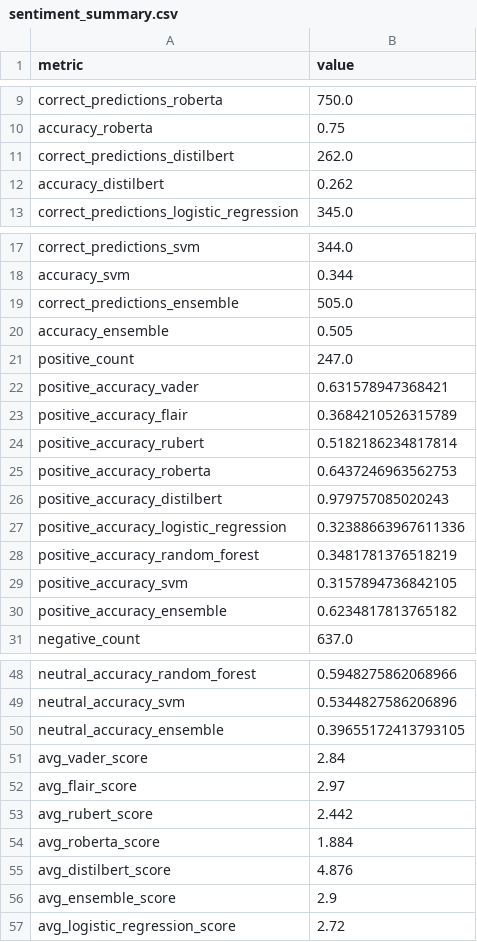
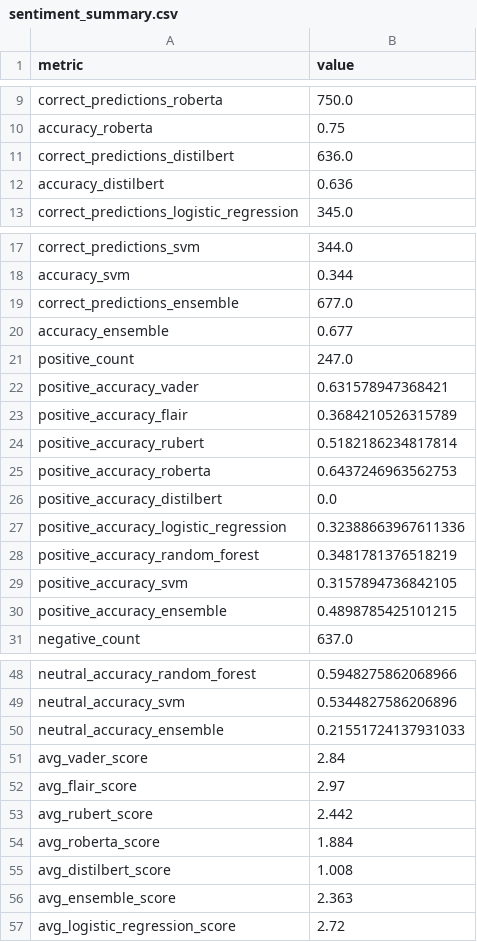
Before and after one commit to denfranke/Sentiment-Analis, a CSV file: answer/sentiment_summary.csv, drawn as a sheet; only a part is shown, gaps mark what is left out; the diff covers the shown part only.

```diff
--- a/answer/sentiment_summary.csv
+++ b/answer/sentiment_summary.csv
@@ -10,4 +10,4 @@ correct_predictions_roberta,750.0
 accuracy_roberta,0.75
-correct_predictions_distilbert,262.0
-accuracy_distilbert,0.262
+correct_predictions_distilbert,636.0
+accuracy_distilbert,0.636
 correct_predictions_logistic_regression,345.0
@@ -18,4 +18,4 @@ correct_predictions_svm,344.0
 accuracy_svm,0.344
-correct_predictions_ensemble,505.0
-accuracy_ensemble,0.505
+correct_predictions_ensemble,677.0
+accuracy_ensemble,0.677
 positive_count,247.0
@@ -25,3 +25,3 @@ positive_accuracy_rubert,0.5182186234817814
 positive_accuracy_roberta,0.6437246963562753
-positive_accuracy_distilbert,0.979757085020243
+positive_accuracy_distilbert,0.0
 positive_accuracy_logistic_regression,0.32388663967611336
@@ -29,3 +29,3 @@ positive_accuracy_random_forest,0.3481781376518219
 positive_accuracy_svm,0.3157894736842105
-positive_accuracy_ensemble,0.6234817813765182
+positive_accuracy_ensemble,0.4898785425101215
 negative_count,637.0
@@ -49,3 +49,3 @@ neutral_accuracy_random_forest,0.5948275862068966
 neutral_accuracy_svm,0.5344827586206896
-neutral_accuracy_ensemble,0.39655172413793105
+neutral_accuracy_ensemble,0.21551724137931033
 avg_vader_score,2.84
@@ -54,4 +54,4 @@ avg_rubert_score,2.442
 avg_roberta_score,1.884
-avg_distilbert_score,4.876
-avg_ensemble_score,2.9
+avg_distilbert_score,1.008
+avg_ensemble_score,2.363
 avg_logistic_regression_score,2.72
```
Also changed, not shown: 2 edited cells elsewhere in this file, answer/отзывы(результат работы).csv, data/rusentiment-flair-model/loss.tsv, 11 other files.
